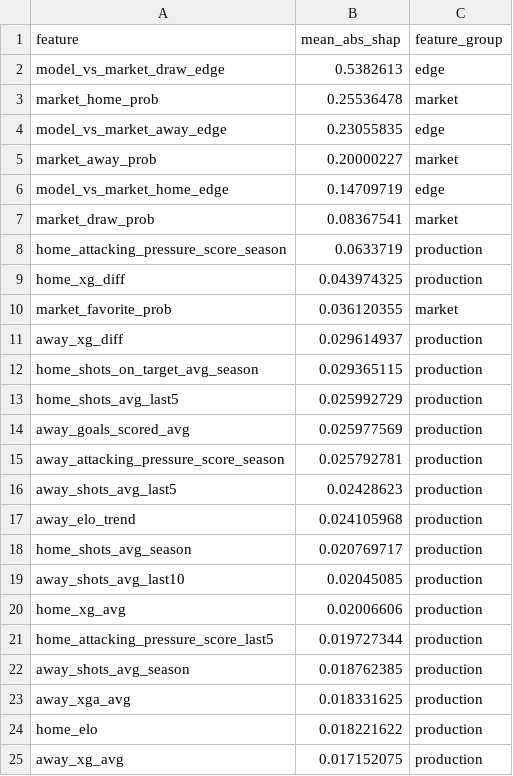
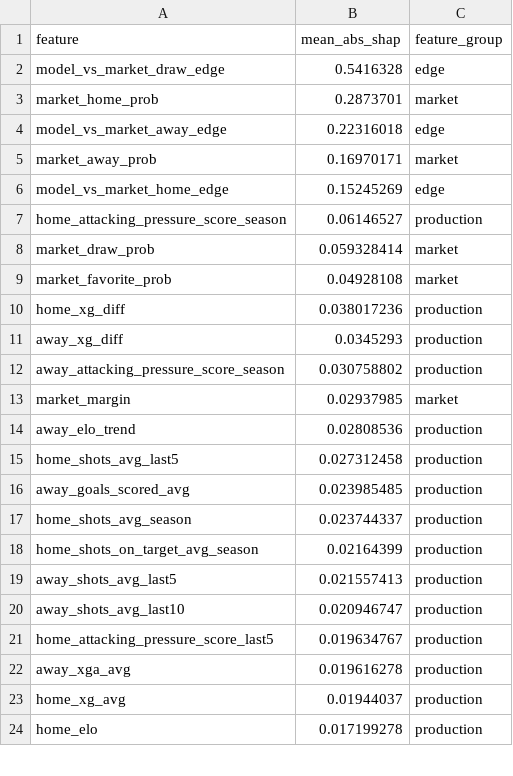
Before and after one commit to mejding/matchlabs, a CSV file: evaluation/market_intelligence/market_shap_feature_rankings.csv, drawn as a sheet; only a part is shown; the diff covers the shown part only.

```diff
--- a/evaluation/market_intelligence/market_shap_feature_rankings.csv
+++ b/evaluation/market_intelligence/market_shap_feature_rankings.csv
@@ -1,25 +1,24 @@
 feature,mean_abs_shap,feature_group
-model_vs_market_draw_edge,0.5382613,edge
-market_home_prob,0.25536478,market
-model_vs_market_away_edge,0.23055835,edge
-market_away_prob,0.20000227,market
-model_vs_market_home_edge,0.14709719,edge
-market_draw_prob,0.08367541,market
-home_attacking_pressure_score_season,0.0633719,production
-home_xg_diff,0.043974325,production
-market_favorite_prob,0.036120355,market
-away_xg_diff,0.029614937,production
-home_shots_on_target_avg_season,0.029365115,production
-home_shots_avg_last5,0.025992729,production
-away_goals_scored_avg,0.025977569,production
-away_attacking_pressure_score_season,0.025792781,production
-away_shots_avg_last5,0.02428623,production
-away_elo_trend,0.024105968,production
-home_shots_avg_season,0.020769717,production
-away_shots_avg_last10,0.02045085,production
-home_xg_avg,0.02006606,production
-home_attacking_pressure_score_last5,0.019727344,production
-away_shots_avg_season,0.018762385,production
-away_xga_avg,0.018331625,production
-home_elo,0.018221622,production
-away_xg_avg,0.017152075,production
+model_vs_market_draw_edge,0.5416328,edge
+market_home_prob,0.2873701,market
+model_vs_market_away_edge,0.22316018,edge
+market_away_prob,0.16970171,market
+model_vs_market_home_edge,0.15245269,edge
+home_attacking_pressure_score_season,0.06146527,production
+market_draw_prob,0.059328414,market
+market_favorite_prob,0.04928108,market
+home_xg_diff,0.038017236,production
+away_xg_diff,0.0345293,production
+away_attacking_pressure_score_season,0.030758802,production
+market_margin,0.02937985,market
+away_elo_trend,0.02808536,production
+home_shots_avg_last5,0.027312458,production
+away_goals_scored_avg,0.023985485,production
+home_shots_avg_season,0.023744337,production
+home_shots_on_target_avg_season,0.02164399,production
+away_shots_avg_last5,0.021557413,production
+away_shots_avg_last10,0.020946747,production
+home_attacking_pressure_score_last5,0.019634767,production
+away_xga_avg,0.019616278,production
+home_xg_avg,0.01944037,production
+home_elo,0.017199278,production
```
Also changed, not shown: 13 added rows, 12 removed rows and 12 edited cells elsewhere in this file, evaluation/market_intelligence/market_disagreements.csv, evaluation/market_intelligence/market_edge_analysis.csv, 22 other files.
